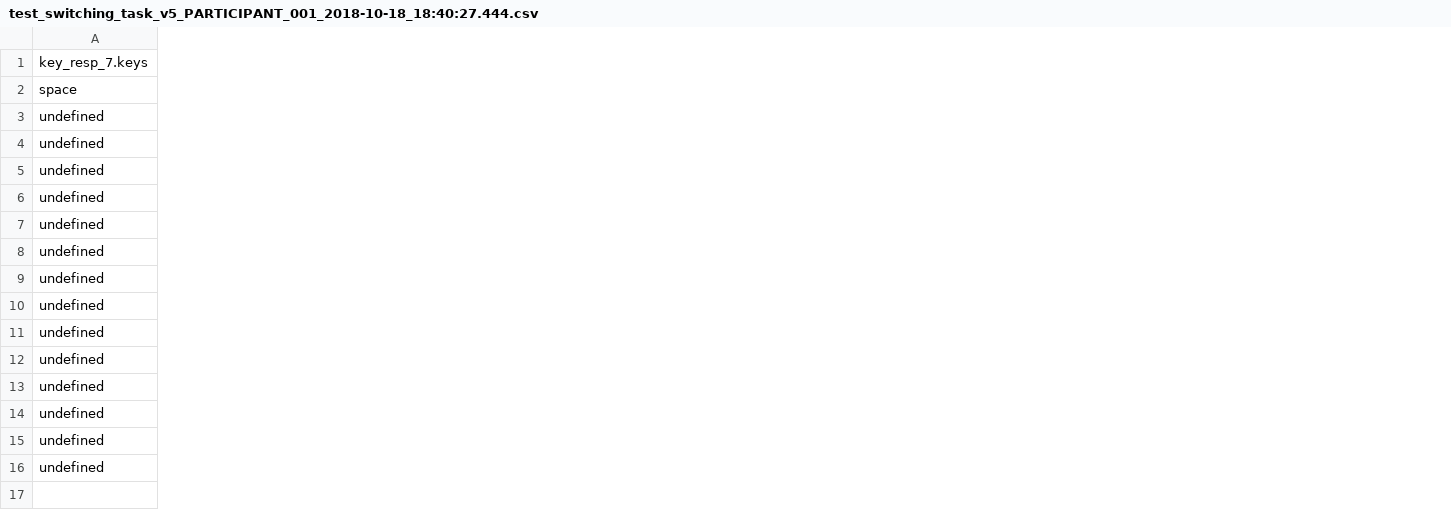
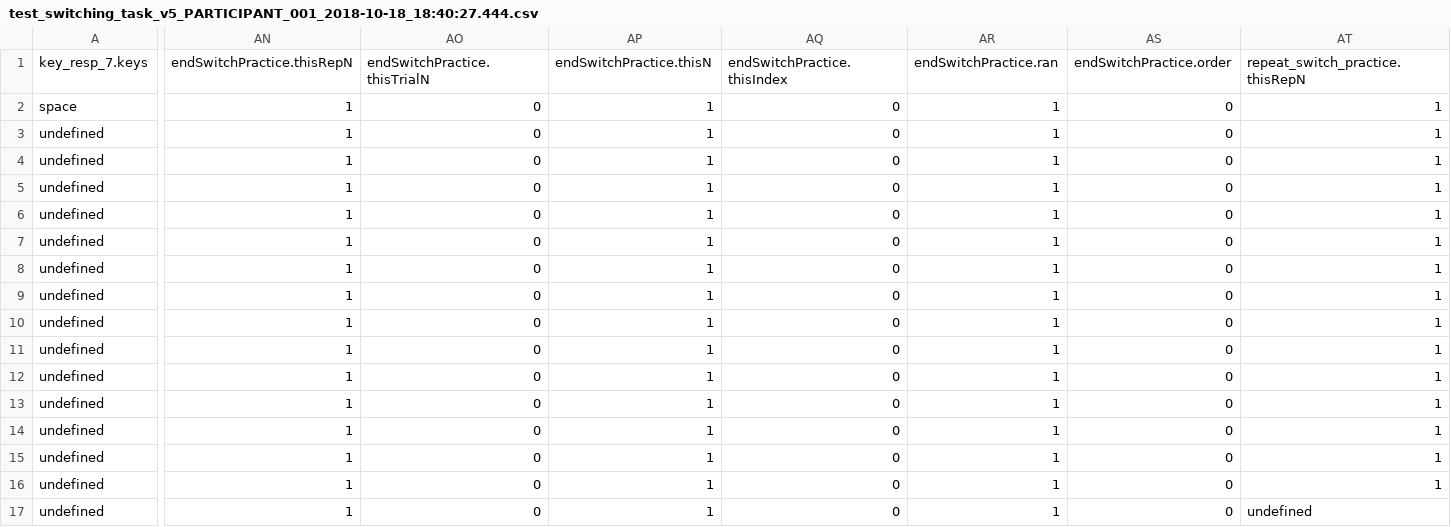
Before and after one commit to nisten/attention_switching_task, a CSV file: data/test_switching_task_v5_PARTICIPANT_001_2018-10-18_18:40:27.444.csv, drawn as a sheet; only a part is shown, gaps mark what is left out; rows hold the shown columns only; the diff covers the shown part only; the diff names each change by its address in the sheet, - before the commit and + after, or states it on an @@ line.

Commit message:
data: test_switching_task_v5_PARTICIPANT_001_2018-10-18_18:40:27.444.csv

```diff
--- a/data/test_switching_task_v5_PARTICIPANT_001_2018-10-18_18:40:27.444.csv
+++ b/data/test_switching_task_v5_PARTICIPANT_001_2018-10-18_18:40:27.444.csv
+column AN, rows 1-16: endSwitchPractice.thisRepN | 1 | 1 | 1 | 1 | 1 | 1 | 1 | 1 | 1 | 1 | 1 | 1 | 1 | 1 | 1
+column AO, rows 1-16: endSwitchPractice.thisTrialN | 0 | 0 | 0 | 0 | 0 | 0 | 0 | 0 | 0 | 0 | 0 | 0 | 0 | 0 | 0
+column AP, rows 1-16: endSwitchPractice.thisN | 1 | 1 | 1 | 1 | 1 | 1 | 1 | 1 | 1 | 1 | 1 | 1 | 1 | 1 | 1
+column AQ, rows 1-16: endSwitchPractice.thisIndex | 0 | 0 | 0 | 0 | 0 | 0 | 0 | 0 | 0 | 0 | 0 | 0 | 0 | 0 | 0
+column AR, rows 1-16: endSwitchPractice.ran | 1 | 1 | 1 | 1 | 1 | 1 | 1 | 1 | 1 | 1 | 1 | 1 | 1 | 1 | 1
+column AS, rows 1-16: endSwitchPractice.order | 0 | 0 | 0 | 0 | 0 | 0 | 0 | 0 | 0 | 0 | 0 | 0 | 0 | 0 | 0
+column AT, rows 1-16: repeat_switch_practice.thisRepN | 1 | 1 | 1 | 1 | 1 | 1 | 1 | 1 | 1 | 1 | 1 | 1 | 1 | 1 | 1
+row 17: undefined | 1 | 0 | 1 | 0 | 1 | 0 | undefined
```
Also changed, not shown: 23 added columns elsewhere in this file.
